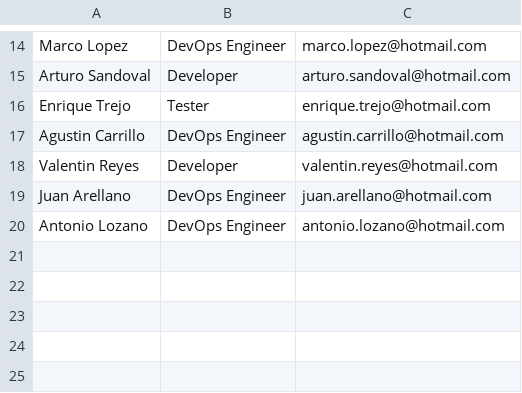
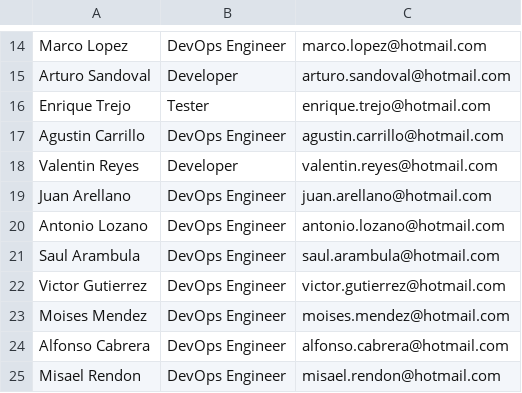
Before and after one commit to FernandoGutierrezG/challenge, a CSV file: mails_file.csv, drawn as a sheet; only a part is shown, gaps mark what is left out.

Commit message:
adding 5 new devops engineers

```diff
--- a/mails_file.csv
+++ b/mails_file.csv
@@ -20 +20,6 @@ Juan Arellano,DevOps Engineer,juan.arellano@hotmail.com
 Antonio Lozano,DevOps Engineer,antonio.lozano@hotmail.com
+Saul Arambula,DevOps Engineer,saul.arambula@hotmail.com
+Victor Gutierrez,DevOps Engineer,victor.gutierrez@hotmail.com
+Moises Mendez,DevOps Engineer,moises.mendez@hotmail.com
+Alfonso Cabrera,DevOps Engineer,alfonso.cabrera@hotmail.com
+Misael Rendon,DevOps Engineer,misael.rendon@hotmail.com
```
Also changed, not shown: 1 other file.
